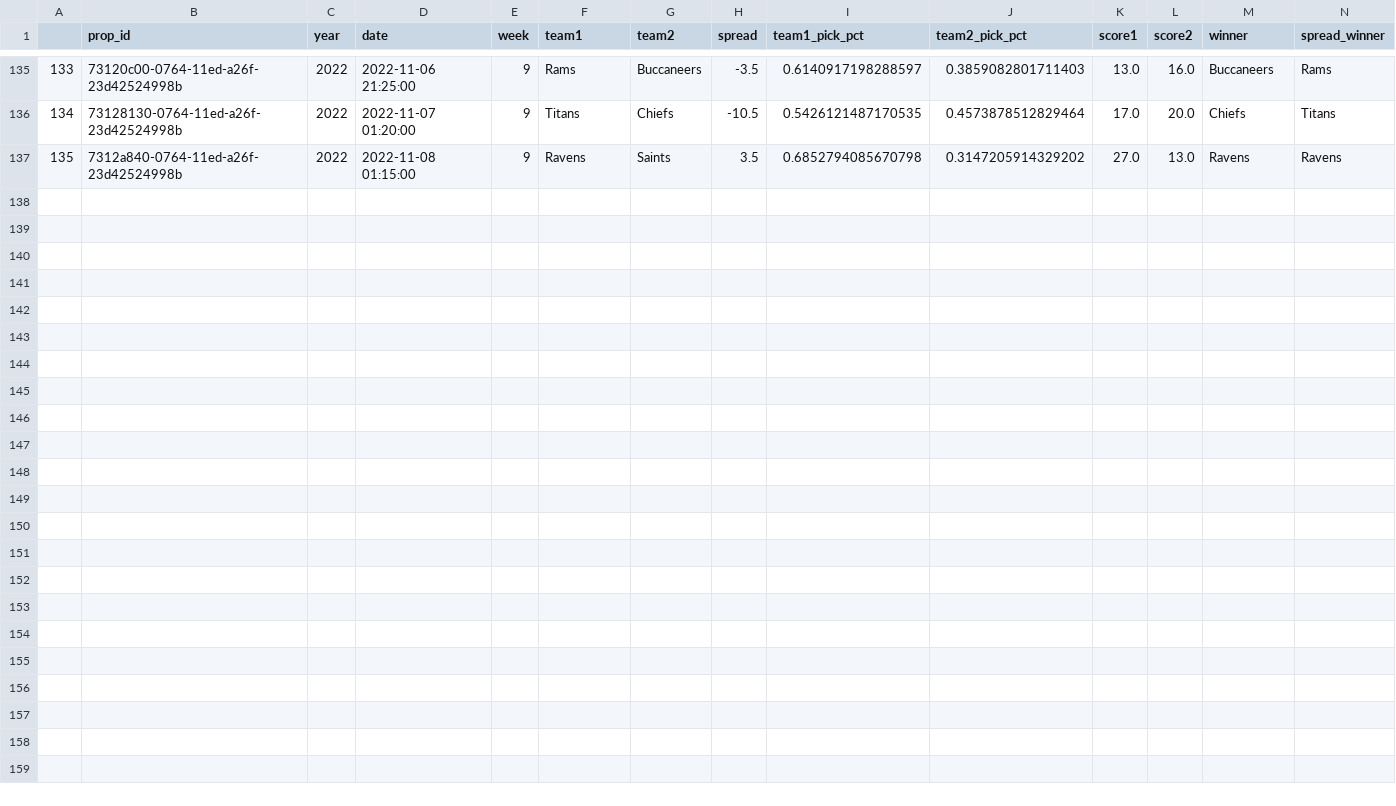
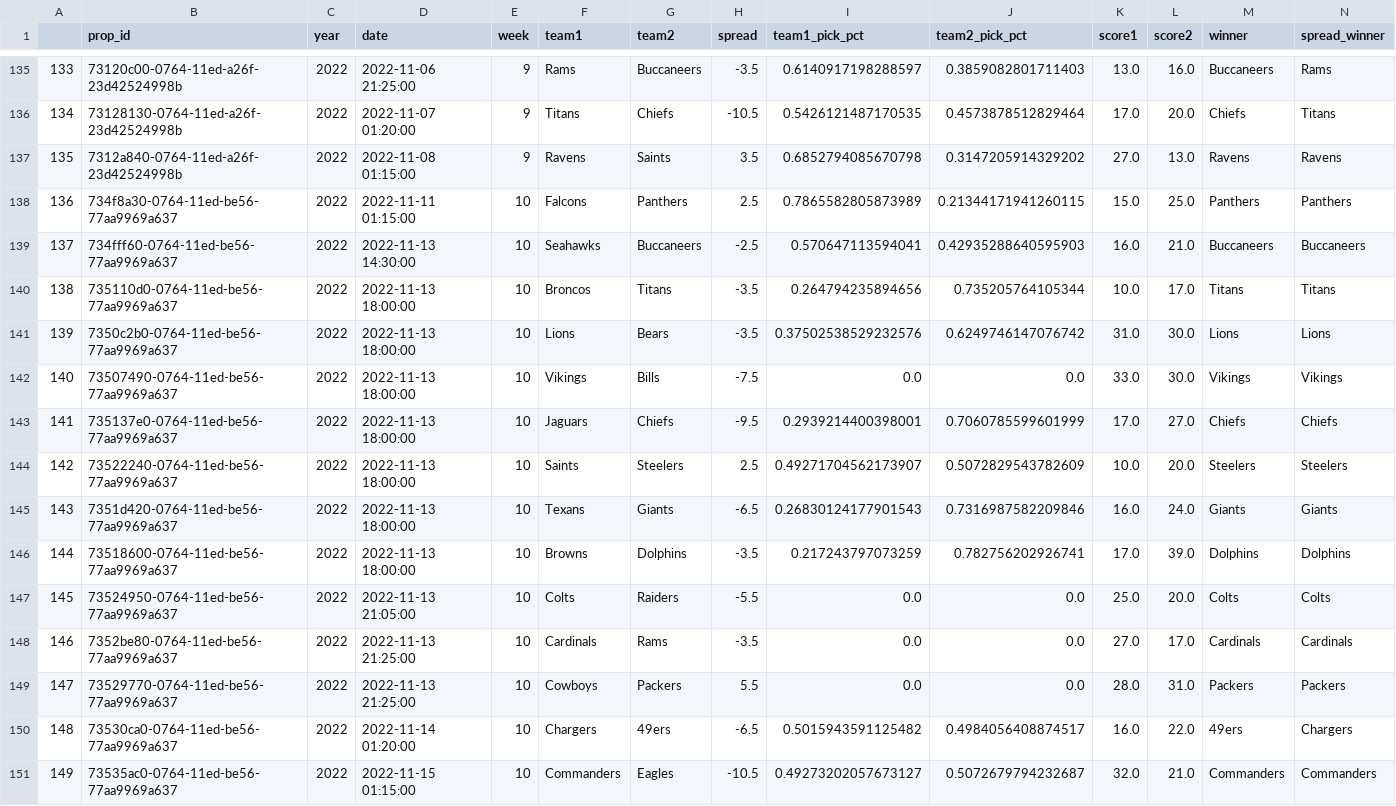
Before and after one commit to rmoerer/np-pick-em, a CSV file: data/games_2022.csv, drawn as a sheet; only a part is shown, gaps mark what is left out; the diff names each change by its address in the sheet, - before the commit and + after, or states it on an @@ line.

```diff
--- a/data/games_2022.csv
+++ b/data/games_2022.csv
+row 138: 136 | 734f8a30-0764-11ed-be56-77aa9969a637 | 2022 | 2022-11-11 01:15:00 | 10 | Falcons | Panthers | 2.5 | 0.7865582805873989 | 0.21344171941260115 | 15.0 | 25.0 | Panthers | Panthers
+row 139: 137 | 734fff60-0764-11ed-be56-77aa9969a637 | 2022 | 2022-11-13 14:30:00 | 10 | Seahawks | Buccaneers | -2.5 | 0.570647113594041 | 0.42935288640595903 | 16.0 | 21.0 | Buccaneers | Buccaneers
+row 140: 138 | 735110d0-0764-11ed-be56-77aa9969a637 | 2022 | 2022-11-13 18:00:00 | 10 | Broncos | Titans | -3.5 | 0.264794235894656 | 0.735205764105344 | 10.0 | 17.0 | Titans | Titans
+row 141: 139 | 7350c2b0-0764-11ed-be56-77aa9969a637 | 2022 | 2022-11-13 18:00:00 | 10 | Lions | Bears | -3.5 | 0.37502538529232576 | 0.6249746147076742 | 31.0 | 30.0 | Lions | Lions
+row 142: 140 | 73507490-0764-11ed-be56-77aa9969a637 | 2022 | 2022-11-13 18:00:00 | 10 | Vikings | Bills | -7.5 | 0.0 | 0.0 | 33.0 | 30.0 | Vikings | Vikings
+row 143: 141 | 735137e0-0764-11ed-be56-77aa9969a637 | 2022 | 2022-11-13 18:00:00 | 10 | Jaguars | Chiefs | -9.5 | 0.2939214400398001 | 0.7060785599601999 | 17.0 | 27.0 | Chiefs | Chiefs
+row 144: 142 | 73522240-0764-11ed-be56-77aa9969a637 | 2022 | 2022-11-13 18:00:00 | 10 | Saints | Steelers | 2.5 | 0.49271704562173907 | 0.5072829543782609 | 10.0 | 20.0 | Steelers | Steelers
+row 145: 143 | 7351d420-0764-11ed-be56-77aa9969a637 | 2022 | 2022-11-13 18:00:00 | 10 | Texans | Giants | -6.5 | 0.26830124177901543 | 0.7316987582209846 | 16.0 | 24.0 | Giants | Giants
+row 146: 144 | 73518600-0764-11ed-be56-77aa9969a637 | 2022 | 2022-11-13 18:00:00 | 10 | Browns | Dolphins | -3.5 | 0.217243797073259 | 0.782756202926741 | 17.0 | 39.0 | Dolphins | Dolphins
+row 147: 145 | 73524950-0764-11ed-be56-77aa9969a637 | 2022 | 2022-11-13 21:05:00 | 10 | Colts | Raiders | -5.5 | 0.0 | 0.0 | 25.0 | 20.0 | Colts | Colts
+row 148: 146 | 7352be80-0764-11ed-be56-77aa9969a637 | 2022 | 2022-11-13 21:25:00 | 10 | Cardinals | Rams | -3.5 | 0.0 | 0.0 | 27.0 | 17.0 | Cardinals | Cardinals
+row 149: 147 | 73529770-0764-11ed-be56-77aa9969a637 | 2022 | 2022-11-13 21:25:00 | 10 | Cowboys | Packers | 5.5 | 0.0 | 0.0 | 28.0 | 31.0 | Packers | Packers
+row 150: 148 | 73530ca0-0764-11ed-be56-77aa9969a637 | 2022 | 2022-11-14 01:20:00 | 10 | Chargers | 49ers | -6.5 | 0.5015943591125482 | 0.4984056408874517 | 16.0 | 22.0 | 49ers | Chargers
+row 151: 149 | 73535ac0-0764-11ed-be56-77aa9969a637 | 2022 | 2022-11-15 01:15:00 | 10 | Commanders | Eagles | -10.5 | 0.49273202057673127 | 0.5072679794232687 | 32.0 | 21.0 | Commanders | Commanders
```
Also changed, not shown: 1 other file.
